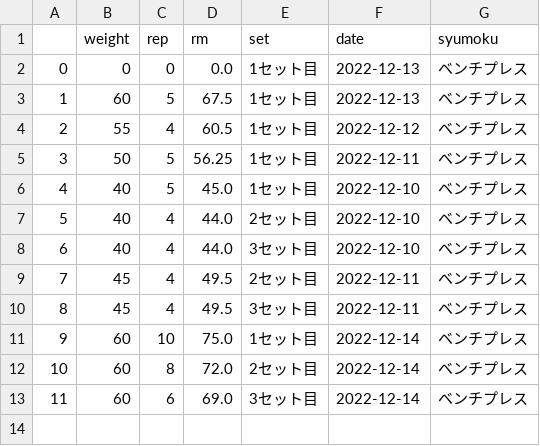
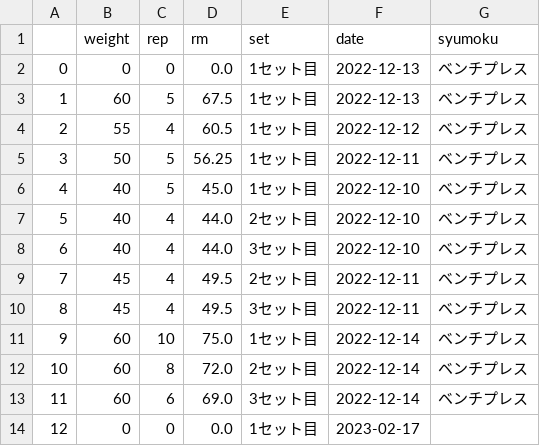
Before and after one commit to hkharmfulbear/YT-BMI-APP, a CSV file: weight_list.csv, drawn as a sheet; the diff names each change by its address in the sheet, - before the commit and + after, or states it on an @@ line.

```diff
--- a/weight_list.csv
+++ b/weight_list.csv
+row 14: 12 | 0 | 0 | 0.0 | 1セット目 | 2023-02-17
```
Also changed, not shown: 3 other files.
